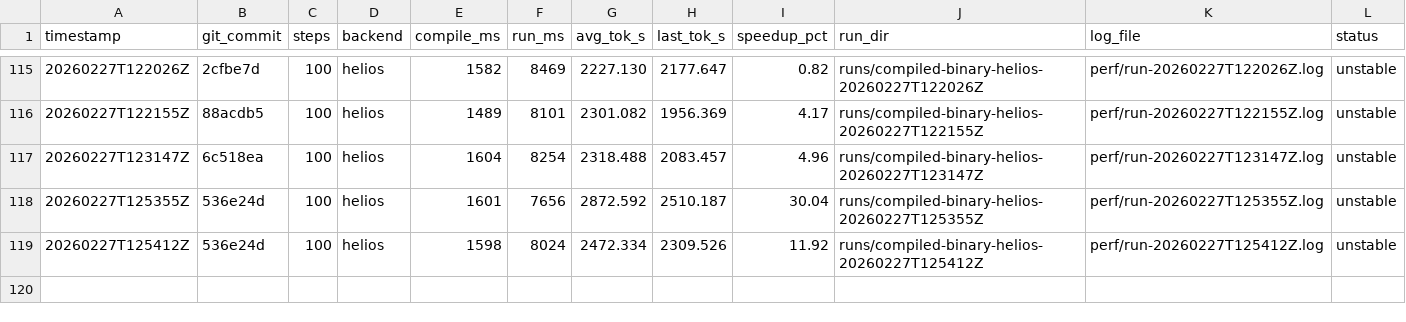
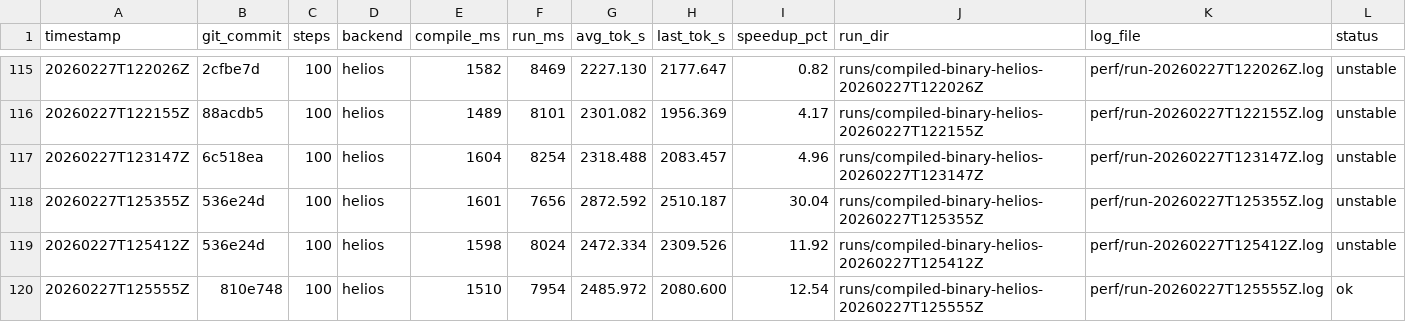
Before and after one commit to thomasdavis/alpha2, a CSV file: perf/compiled-loop-history.csv, drawn as a sheet; only a part is shown, gaps mark what is left out.

Commit message:
perf: precompute packed graph sizes to remove flush prepass (+12.54% tok/s)

```diff
--- a/perf/compiled-loop-history.csv
+++ b/perf/compiled-loop-history.csv
@@ -119 +119,2 @@ timestamp,git_commit,steps,backend,compile_ms,run_ms,avg_tok_s,last_tok_s,speedu
 20260227T125412Z,536e24d,100,helios,1598,8024,2472.334,2309.526,11.92,runs/compiled-binary-helios-20260227T125412Z,perf/run-20260227T125412Z.log,unstable
+20260227T125555Z,810e748,100,helios,1510,7954,2485.972,2080.600,12.54,runs/compiled-binary-helios-20260227T125555Z,perf/run-20260227T125555Z.log,ok
```
Also changed, not shown: 1 other file.
